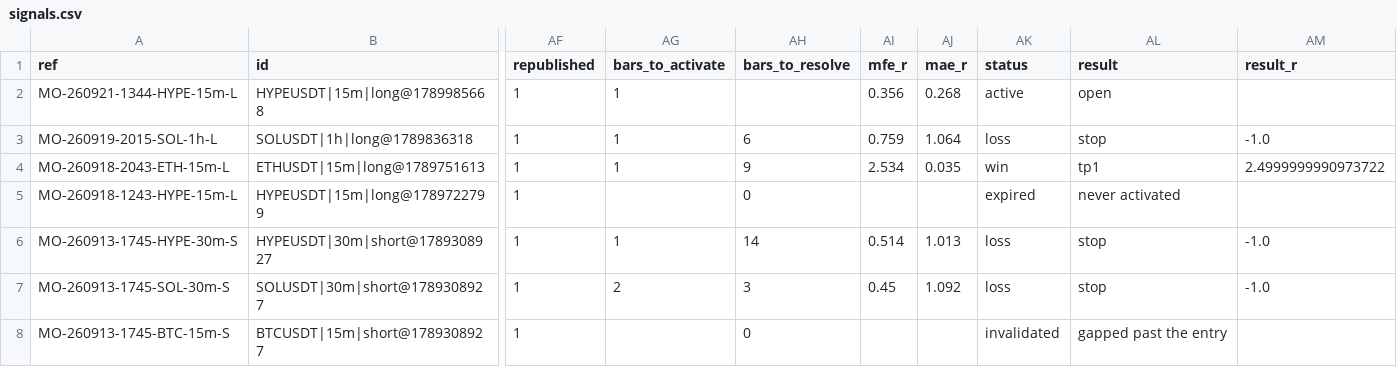
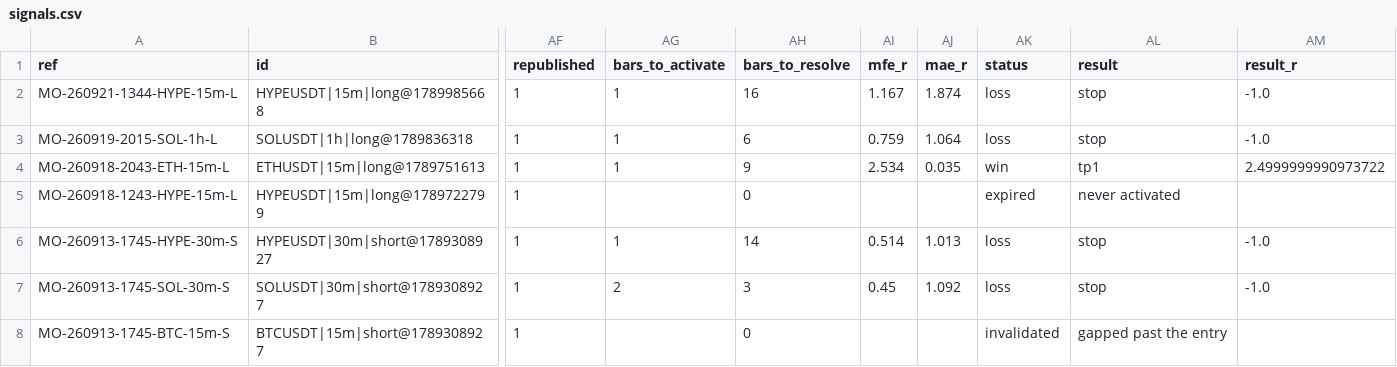
Before and after one commit to msmadanni88/market-observatory, a CSV file: brief/signals.csv, drawn as a sheet; only a part is shown, gaps mark what is left out; the diff names each change by its address in the sheet, - before the commit and + after, or states it on an @@ line.

```diff
--- a/brief/signals.csv
+++ b/brief/signals.csv
-AH2 (bars_to_resolve): (empty)
+AH2 (bars_to_resolve): 16
-AI2 (mfe_r): 0.356
+AI2 (mfe_r): 1.167
-AJ2 (mae_r): 0.268
+AJ2 (mae_r): 1.874
-AK2 (status): active
+AK2 (status): loss
-AL2 (result): open
+AL2 (result): stop
-AM2 (result_r): (empty)
+AM2 (result_r): -1.0
```
Also changed, not shown: 2 other files.
